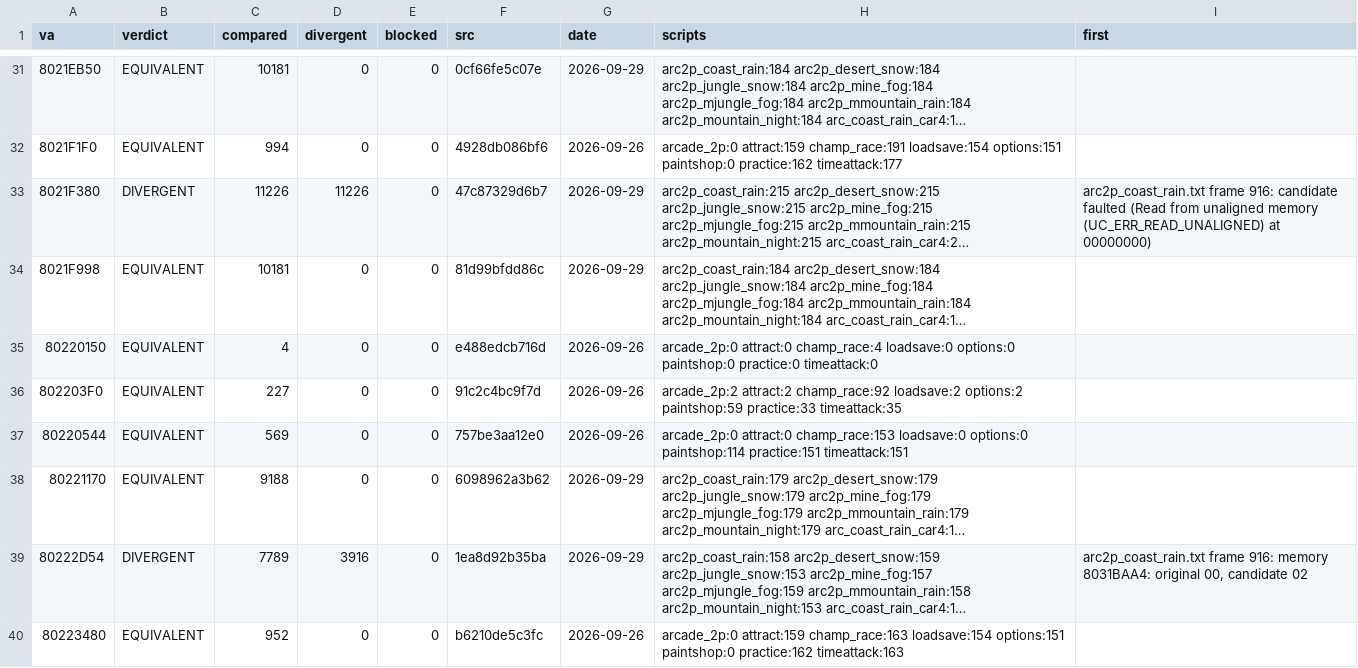
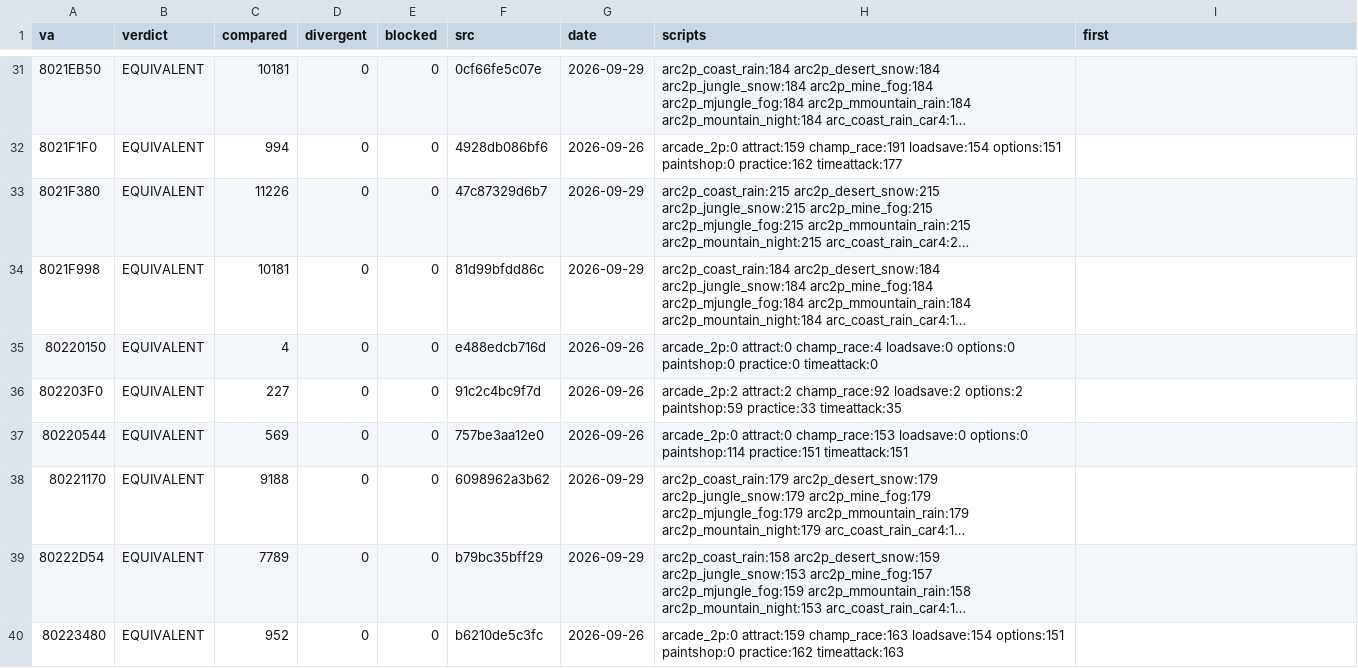
Before and after one commit to Link4Electronics/brally, a CSV file: n64/config/t3_live.csv, drawn as a sheet; only a part is shown, gaps mark what is left out; long unchanged cells end in …; the diff names each change by its address in the sheet, - before the commit and + after, or states it on an @@ line.

Commit message:
n64: BrGroundRay and BrCarPhysInit A5-equivalent after their fixes; @t3 tags and BrCarPhysInit's two permuter passes, pending A7

```diff
--- a/n64/config/t3_live.csv
+++ b/n64/config/t3_live.csv
-B33 (verdict): DIVERGENT
+B33 (verdict): EQUIVALENT
-D33 (divergent): 11226
+D33 (divergent): 0
-I33 (first): arc2p_coast_rain.txt frame 916: candidate faulted (Read from unaligned memory (UC_ERR_READ_UNALIGNED) at 00000000)
+I33 (first): (empty)
-B39 (verdict): DIVERGENT
+B39 (verdict): EQUIVALENT
-D39 (divergent): 3916
+D39 (divergent): 0
-F39 (src): 1ea8d92b35ba
+F39 (src): b79bc35bff29
-I39 (first): arc2p_coast_rain.txt frame 916: memory 8031BAA4: original 00, candidate 02
+I39 (first): (empty)
```
Also changed, not shown: 2 other files.
